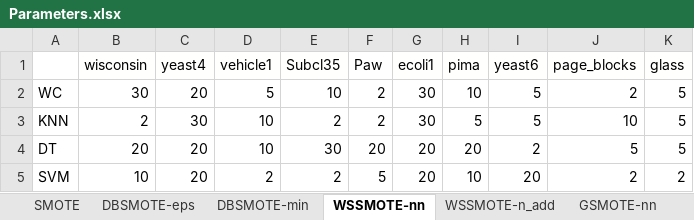
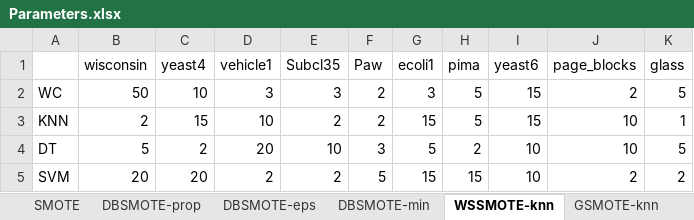
Before and after one commit to yamnao/WSSMOTE, an Excel workbook: Parameters.xlsx, sheet WSSMOTE-knn, drawn as a sheet; values as stored, in another font and other column widths than the file's, no borders; the diff names each change by its address in the sheet, - before the commit and + after, or states it on an @@ line.

```diff
--- a/Parameters.xlsx (sheet WSSMOTE-knn)
+++ b/Parameters.xlsx (sheet WSSMOTE-knn)
-sheet tab: WSSMOTE-nn
+sheet tab: WSSMOTE-knn
-sheet tab: GSMOTE-nn
+sheet tab: GSMOTE-knn
+sheet tab: DBSMOTE-prop
-B2 (wisconsin): 30
+B2 (wisconsin): 50
-C2 (yeast4): 20
+C2 (yeast4): 10
-D2 (vehicle1): 5
+D2 (vehicle1): 3
-E2 (Subcl35): 10
+E2 (Subcl35): 3
-G2 (ecoli1): 30
+G2 (ecoli1): 3
-H2 (pima): 10
+H2 (pima): 5
-I2:I3 (yeast6): 5
+I2:I3 (yeast6): 15
-C3 (yeast4): 30
+C3 (yeast4): 15
-G3 (ecoli1): 30
+G3 (ecoli1): 15
-K3 (glass): 5
+K3 (glass): 1
-B4 (wisconsin): 20
+B4 (wisconsin): 5
-C4 (yeast4): 20
+C4 (yeast4): 2
-D4 (vehicle1): 10
+D4 (vehicle1): 20
-E4 (Subcl35): 30
+E4 (Subcl35): 10
-F4 (Paw): 20
+F4 (Paw): 3
-G4 (ecoli1): 20
+G4 (ecoli1): 5
-H4 (pima): 20
+H4 (pima): 2
-I4 (yeast6): 2
+I4 (yeast6): 10
-J4 (page_blocks): 5
+J4 (page_blocks): 10
-B5 (wisconsin): 10
+B5 (wisconsin): 20
-G5 (ecoli1): 20
+G5 (ecoli1): 15
-H5 (pima): 10
+H5 (pima): 15
-I5 (yeast6): 20
+I5 (yeast6): 10
```
Also changed, not shown: sheet GSMOTE-knn, sheet WSSMOTE-n_add, sheet DBSMOTE-min, sheet DBSMOTE-eps, sheet SMOTE, other sheet tabs.
